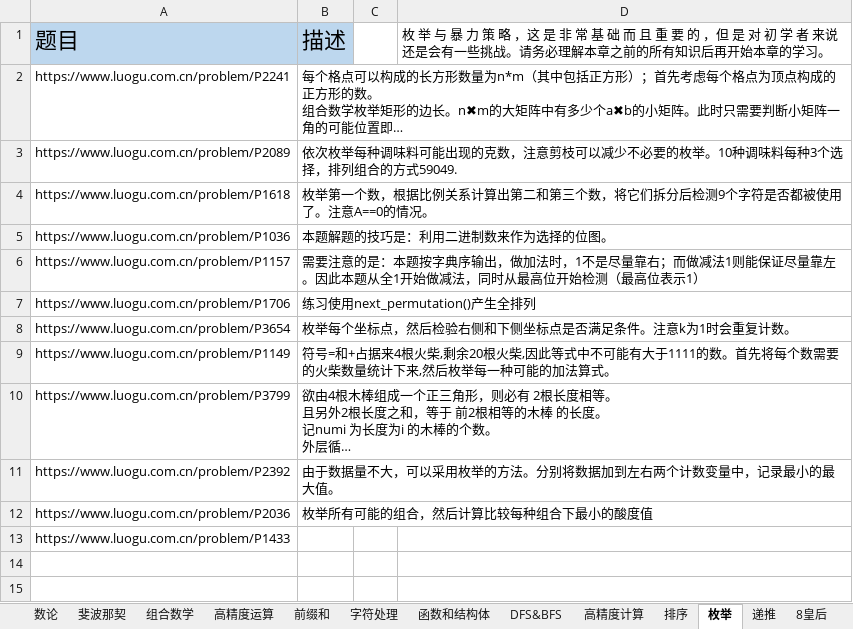
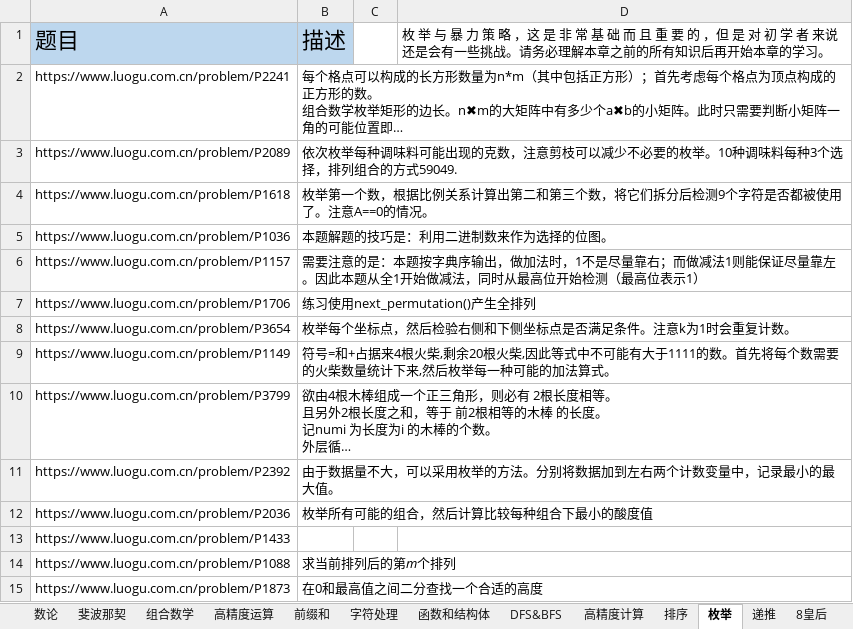
Before and after one commit to samuelzq/cpp_lesson, an Excel workbook: 题目汇总.xlsx, sheet 枚举, drawn as a sheet; long unchanged cells end in …; values as stored, in another font and other column widths than the file's, no borders; the diff names each change by its address in the sheet, - before the commit and + after, or states it on an @@ line.

```diff
--- a/题目汇总.xlsx (sheet 枚举)
+++ b/题目汇总.xlsx (sheet 枚举)
+row 14: https://www.luogu.com.cn/problem/P1088 | 求当前排列后的第m个排列
+row 15: https://www.luogu.com.cn/problem/P1873 | 在0和最高值之间二分查找一个合适的高度
```
Also changed, not shown: sheet 贪心, sheet 选择, sheet 二分查找, sheet 位值和进制, sheet 二维数组, other sheet tabs, 15 other files.
